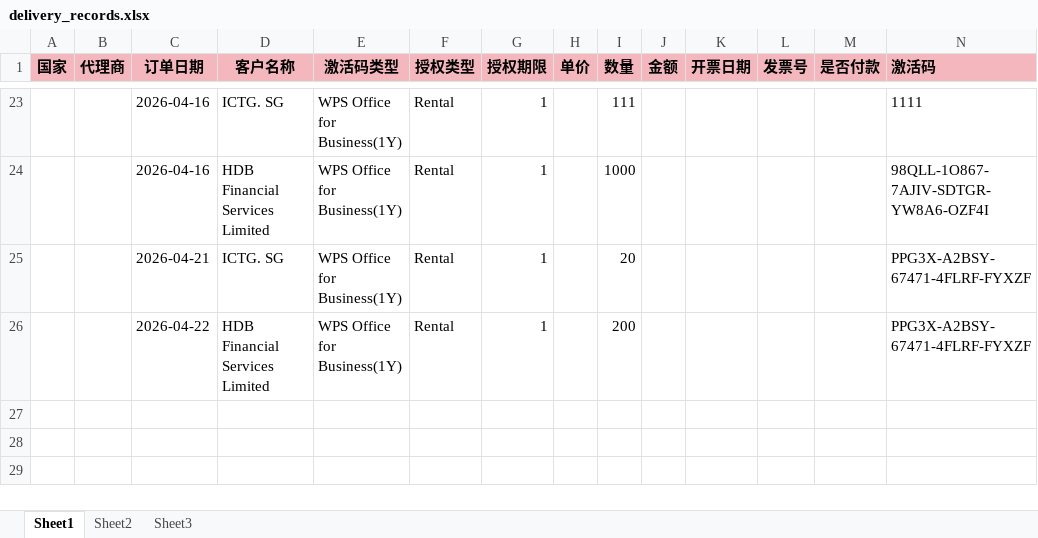
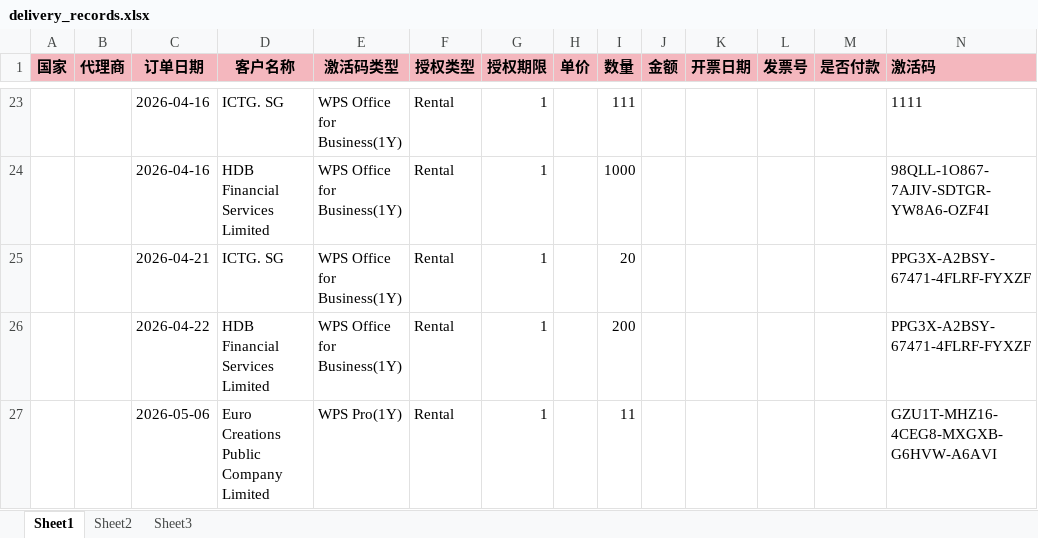
Before and after one commit to jamiehou/cc-test, an Excel workbook: records/delivery_records.xlsx, sheet Sheet1, drawn as a sheet; only a part is shown, gaps mark what is left out; values as stored, in another font and other column widths than the file's, no borders; the diff names each change by its address in the sheet, - before the commit and + after, or states it on an @@ line.

```diff
--- a/records/delivery_records.xlsx (sheet Sheet1)
+++ b/records/delivery_records.xlsx (sheet Sheet1)
+row 27:  |  | 2026-05-06 | Euro Creations Public Company Limited | WPS Pro(1Y) | Rental | 1 |  | 11 |  |  |  |  | GZU1T-MHZ16-4CEG8-MXGXB-G6HVW-A6AVI
```
Also changed, not shown: 2 other files.
